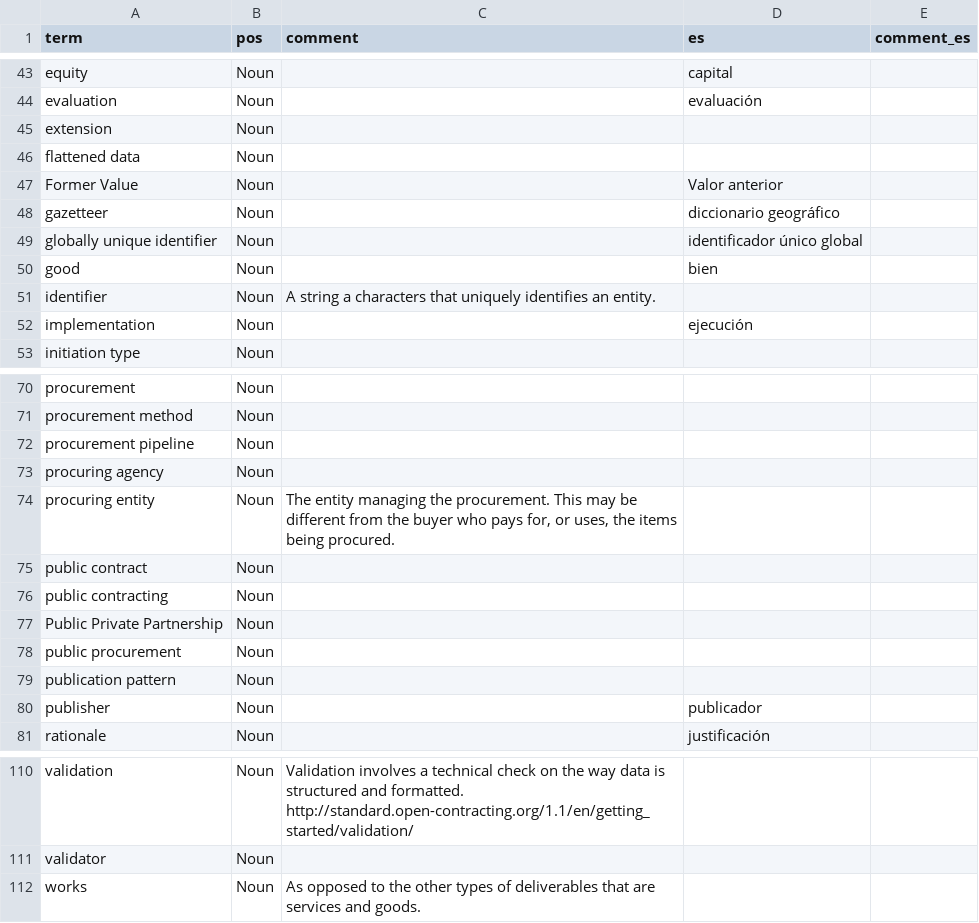
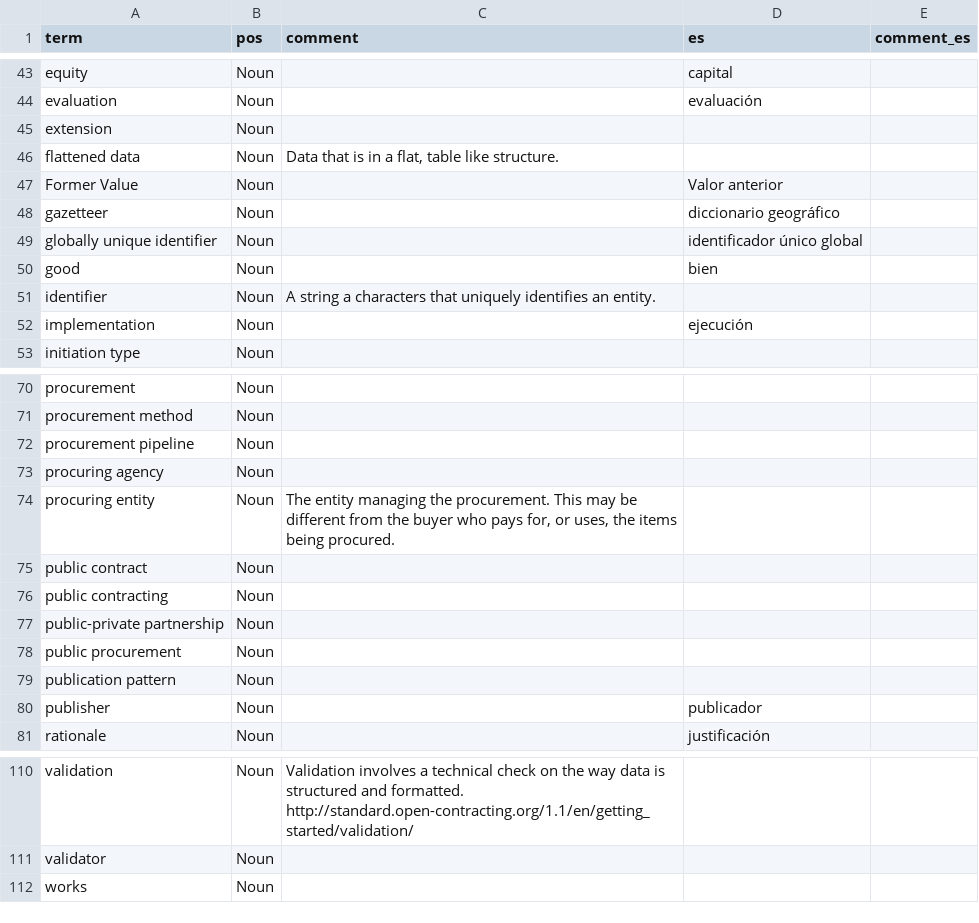
Before and after one commit to open-contracting-archive/glossary, a CSV file: glossaries/es.csv, drawn as a sheet; only a part is shown, gaps mark what is left out; the diff covers the shown part only.

```diff
--- a/glossaries/es.csv
+++ b/glossaries/es.csv
@@ -45,3 +45,3 @@ evaluation,Noun,,evaluación,
 extension,Noun,,,
-flattened data,Noun,,,
+flattened data,Noun,"Data that is in a flat, table like structure.",,
 Former Value,Noun,,Valor anterior,
@@ -76,3 +76,3 @@ public contract,Noun,,,
 public contracting,Noun,,,
-Public Private Partnership,Noun,,,
+public-private partnership,Noun,,,
 public procurement,Noun,,,
@@ -111,2 +111,2 @@ validation,Noun,Validation involves a technical check on the way data is structu
 validator,Noun,,,
-works,Noun,As opposed to the other types of deliverables that are services and goods.,,
+works,Noun,,,
```
Also changed, not shown: 11 edited cells elsewhere in this file, glossaries/es_AR.csv, glossaries/es_GT.csv, 9 other files.
